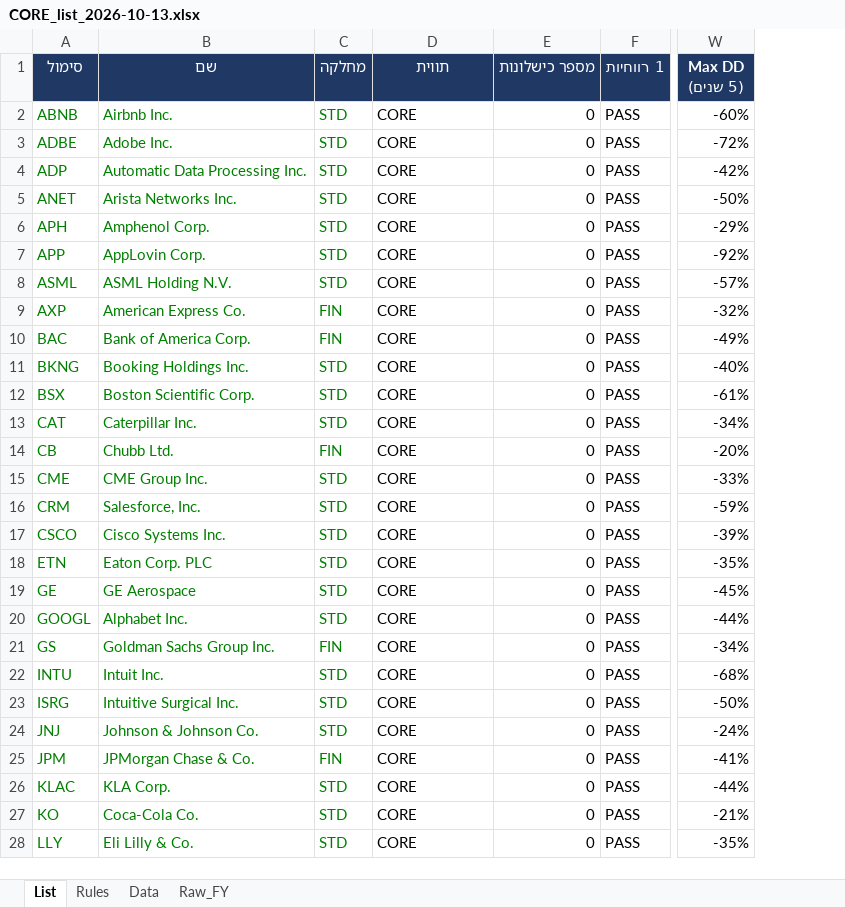
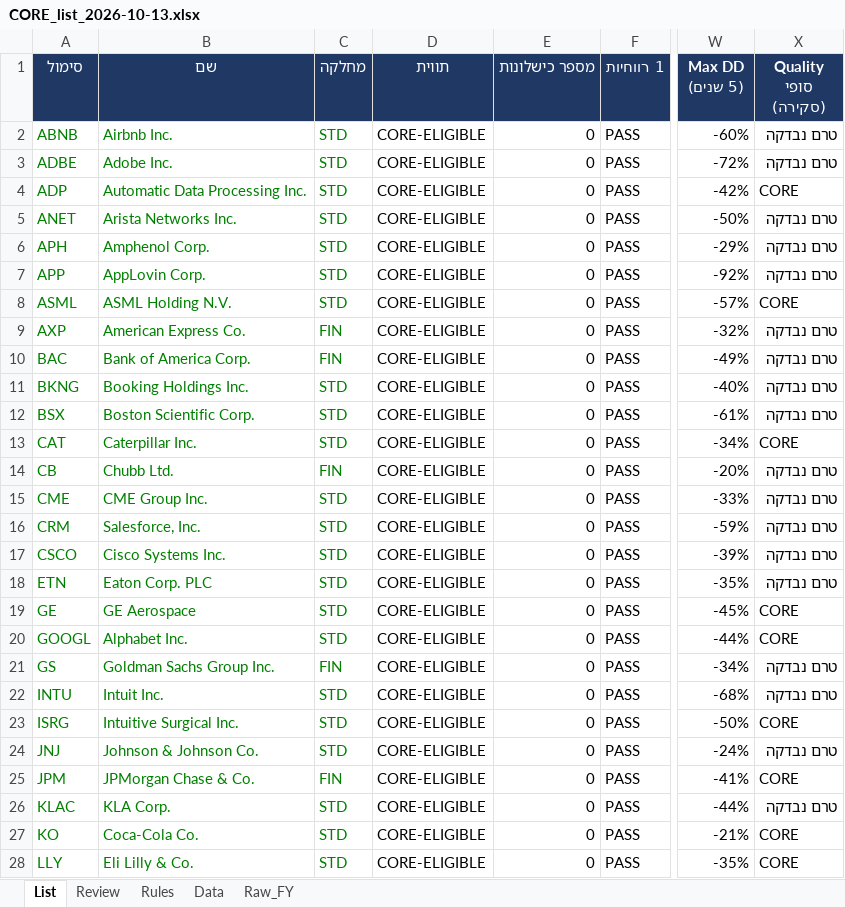
Before and after one commit to Liornim/spmo-market-bridge, an Excel workbook: core/CORE_list_2026-10-13.xlsx, sheet List, drawn as a sheet; only a part is shown, gaps mark what is left out; values as stored, in another font and other column widths than the file's, no borders; charts and pictures and conditional formats not drawn; the diff covers the shown part only; the diff names each change by its address in the sheet, - before the commit and + after, or states it on an @@ line.

```diff
--- a/core/CORE_list_2026-10-13.xlsx (sheet List)
+++ b/core/CORE_list_2026-10-13.xlsx (sheet List)
+sheet tab: Review
+column X (Quality סופי (סקירה)), rows 2-28: טרם נבדקה | טרם נבדקה | CORE | טרם נבדקה | טרם נבדקה | טרם נבדקה | CORE | טרם נבדקה | טרם נבדקה | טרם נבדקה | טרם נבדקה | CORE | טרם נבדקה | טרם נבדקה | טרם נבדקה | טרם נבדקה | טרם נבדקה | CORE | CORE | טרם נבדקה | טרם נבדקה | CORE | טרם נבדקה | CORE | טרם נבדקה | CORE | CORE
-D2:D28 (תווית): CORE
+D2:D28 (תווית): CORE-ELIGIBLE
```
Also changed, not shown: 23 edited cells elsewhere in this sheet, sheet Rules, formulas that keep their value, 4 other files.
